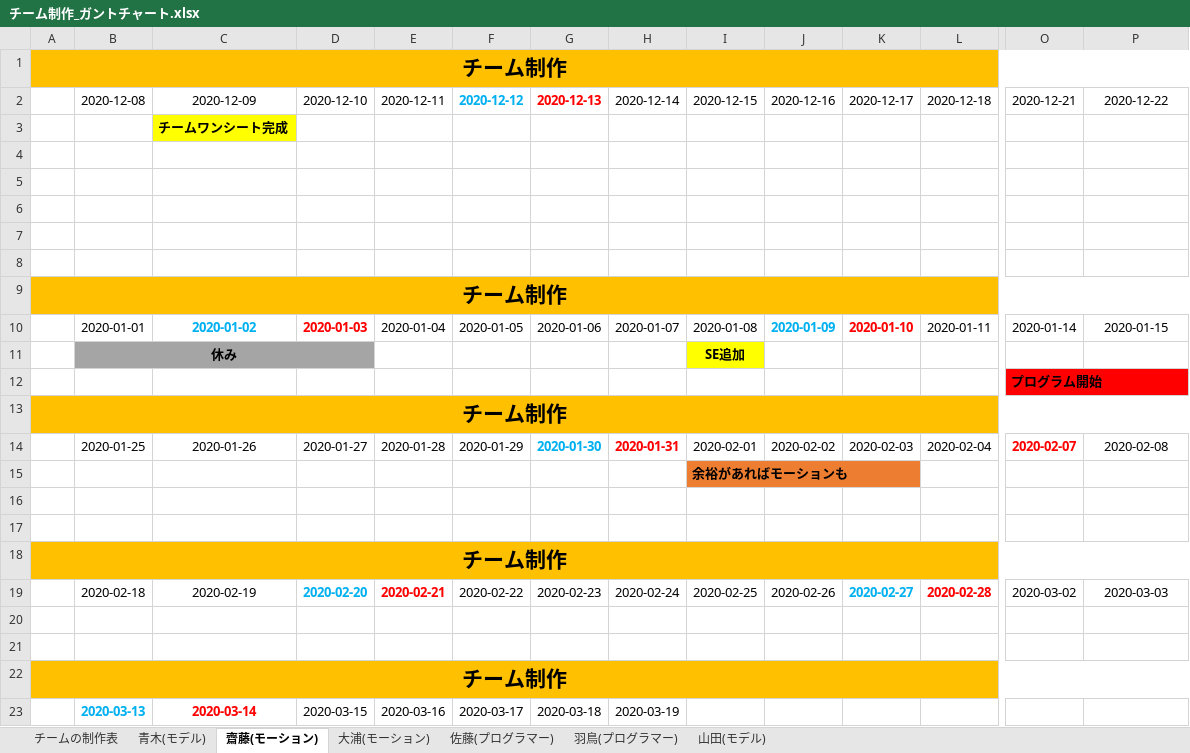
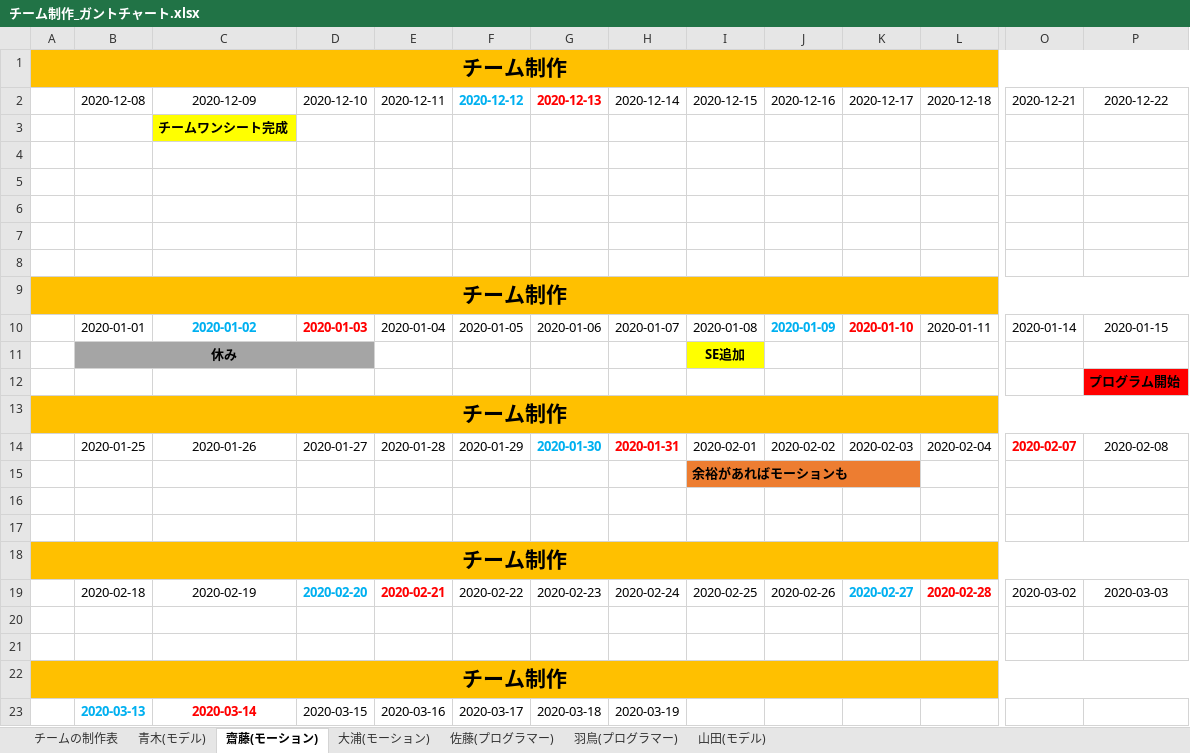
Before and after one commit to Saitouyukihiro/3DGame_Progress, an Excel workbook: Excel/チーム制作_ガントチャート.xlsx, sheet 齋藤(モーション), drawn as a sheet; only a part is shown, gaps mark what is left out; values as stored, in another font and other column widths than the file's, no borders; removed rows and columns are numbered as before the commit, all else as after; rows hold the shown columns only; the diff names each change by its address in the sheet, - before the commit and + after, or states it on an @@ line.

```diff
--- a/Excel/チーム制作_ガントチャート.xlsx (sheet 齋藤(モーション))
+++ b/Excel/チーム制作_ガントチャート.xlsx (sheet 齋藤(モーション))
-row 12:  |  |  |  |  |  |  |  |  |  |  |  | プログラム開始
+row 12:  |  |  |  |  |  |  |  |  |  |  |  |  | プログラム開始
```
Also changed, not shown: sheet 羽鳥(プログラマー), sheet 佐藤(プログラマー).
